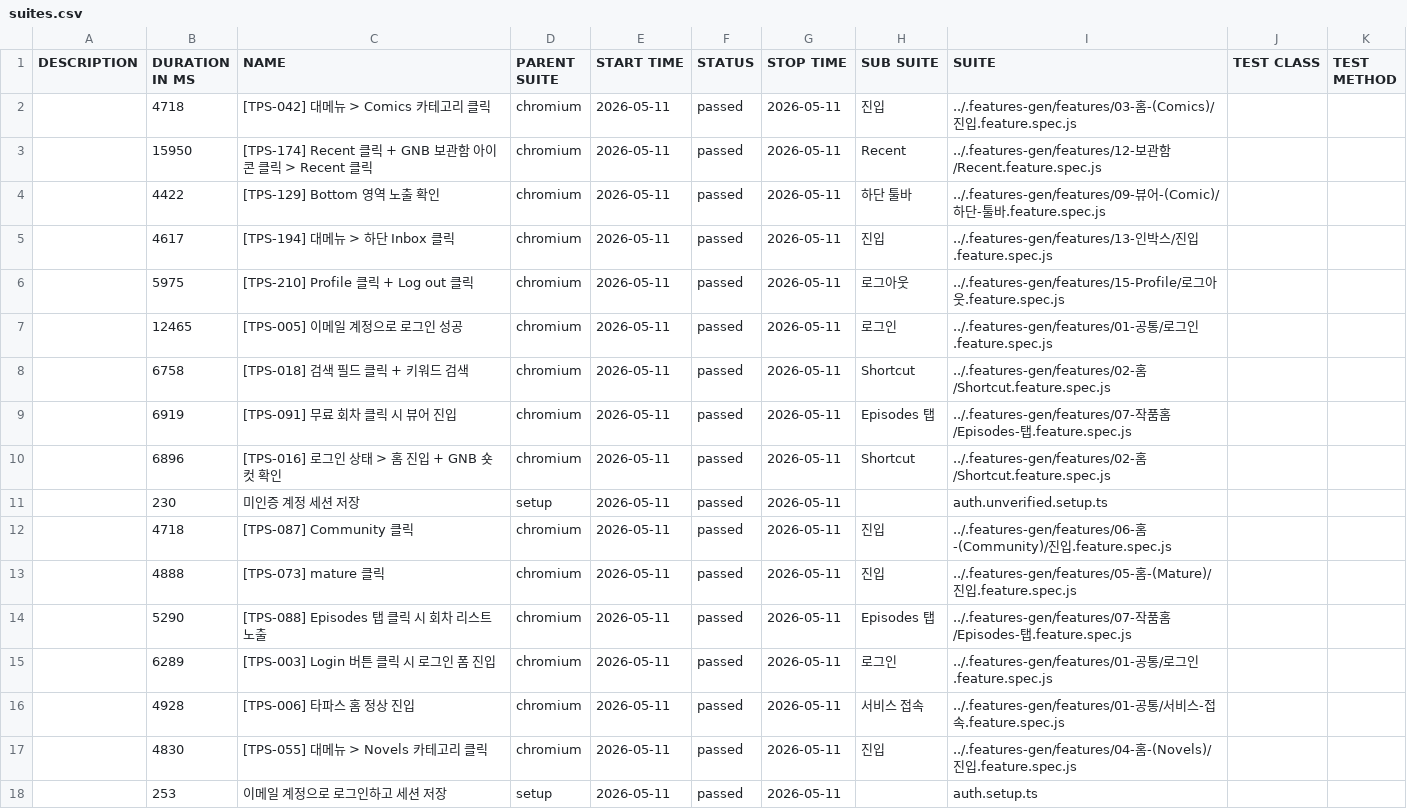
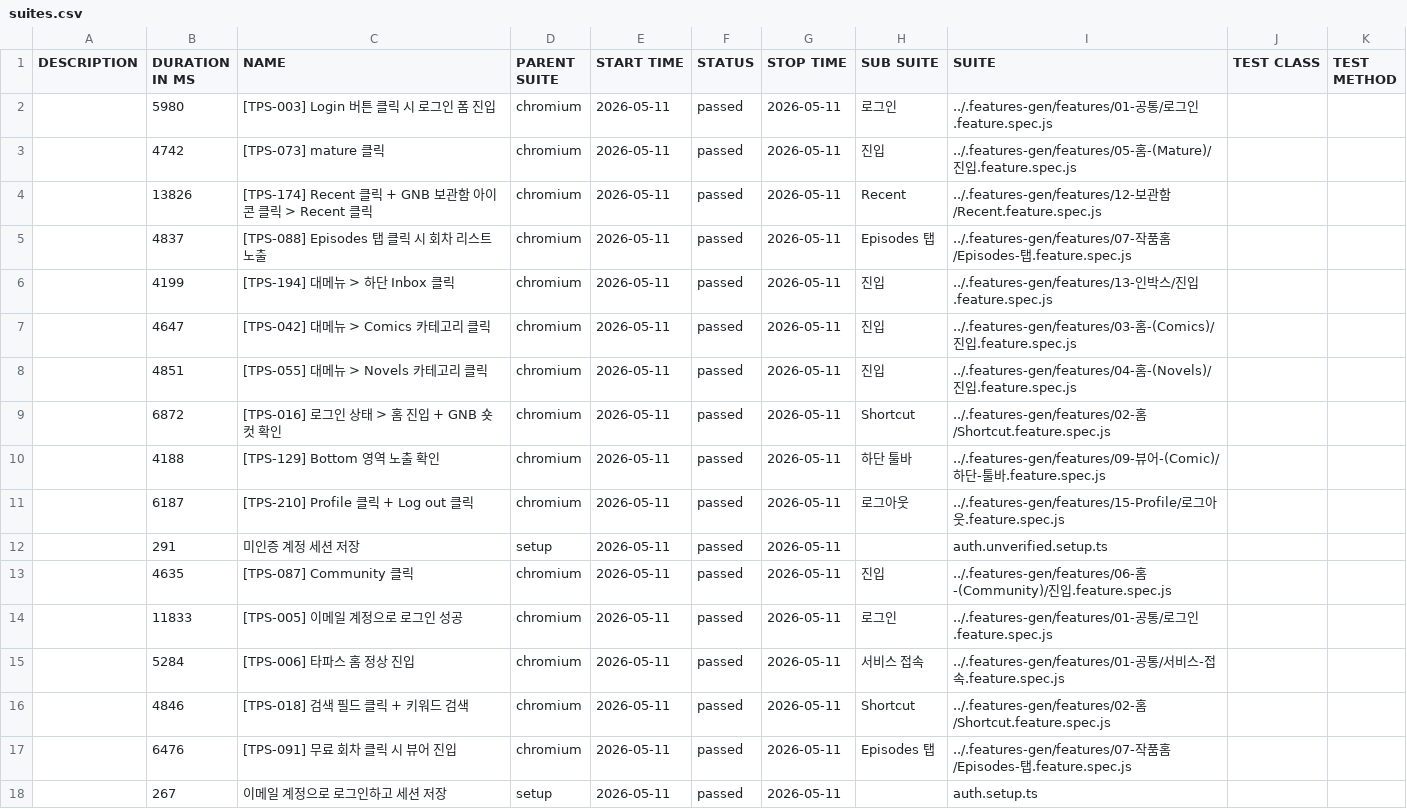
Before and after one commit to RheeSuho/tapas-qa, a CSV file: data/suites.csv, drawn as a sheet.

```diff
--- a/data/suites.csv
+++ b/data/suites.csv
@@ -1,18 +1,18 @@
 "DESCRIPTION","DURATION IN MS","NAME","PARENT SUITE","START TIME","STATUS","STOP TIME","SUB SUITE","SUITE","TEST CLASS","TEST METHOD"
-"","4718","[TPS-042] 대메뉴 > Comics 카테고리 클릭","chromium","2026-05-11","passed","2026-05-11","진입","../.features-gen/features/03-홈-(Comics)/진입.feature.spec.js","",""
-"","15950","[TPS-174] Recent 클릭 + GNB 보관함 아이콘 클릭 > Recent 클릭","chromium","2026-05-11","passed","2026-05-11","Recent","../.features-gen/features/12-보관함/Recent.feature.spec.js","",""
-"","4422","[TPS-129] Bottom 영역 노출 확인","chromium","2026-05-11","passed","2026-05-11","하단 툴바","../.features-gen/features/09-뷰어-(Comic)/하단-툴바.feature.spec.js","",""
-"","4617","[TPS-194] 대메뉴 > 하단 Inbox 클릭","chromium","2026-05-11","passed","2026-05-11","진입","../.features-gen/features/13-인박스/진입.feature.spec.js","",""
-"","5975","[TPS-210] Profile 클릭 + Log out 클릭","chromium","2026-05-11","passed","2026-05-11","로그아웃","../.features-gen/features/15-Profile/로그아웃.feature.spec.js","",""
-"","12465","[TPS-005] 이메일 계정으로 로그인 성공","chromium","2026-05-11","passed","2026-05-11","로그인","../.features-gen/features/01-공통/로그인.feature.spec.js","",""
-"","6758","[TPS-018] 검색 필드 클릭 + 키워드 검색","chromium","2026-05-11","passed","2026-05-11","Shortcut","../.features-gen/features/02-홈/Shortcut.feature.spec.js","",""
-"","6919","[TPS-091] 무료 회차 클릭 시 뷰어 진입","chromium","2026-05-11","passed","2026-05-11","Episodes 탭","../.features-gen/features/07-작품홈/Episodes-탭.feature.spec.js","",""
-"","6896","[TPS-016] 로그인 상태 > 홈 진입 + GNB 숏컷 확인","chromium","2026-05-11","passed","2026-05-11","Shortcut","../.features-gen/features/02-홈/Shortcut.feature.spec.js","",""
-"","230","미인증 계정 세션 저장","setup","2026-05-11","passed","2026-05-11","","auth.unverified.setup.ts","",""
-"","4718","[TPS-087] Community 클릭","chromium","2026-05-11","passed","2026-05-11","진입","../.features-gen/features/06-홈-(Community)/진입.feature.spec.js","",""
-"","4888","[TPS-073] mature 클릭","chromium","2026-05-11","passed","2026-05-11","진입","../.features-gen/features/05-홈-(Mature)/진입.feature.spec.js","",""
-"","5290","[TPS-088] Episodes 탭 클릭 시 회차 리스트 노출","chromium","2026-05-11","passed","2026-05-11","Episodes 탭","../.features-gen/features/07-작품홈/Episodes-탭.feature.spec.js","",""
-"","6289","[TPS-003] Login 버튼 클릭 시 로그인 폼 진입","chromium","2026-05-11","passed","2026-05-11","로그인","../.features-gen/features/01-공통/로그인.feature.spec.js","",""
-"","4928","[TPS-006] 타파스 홈 정상 진입","chromium","2026-05-11","passed","2026-05-11","서비스 접속","../.features-gen/features/01-공통/서비스-접속.feature.spec.js","",""
-"","4830","[TPS-055] 대메뉴 > Novels 카테고리 클릭","chromium","2026-05-11","passed","2026-05-11","진입","../.features-gen/features/04-홈-(Novels)/진입.feature.spec.js","",""
-"","253","이메일 계정으로 로그인하고 세션 저장","setup","2026-05-11","passed","2026-05-11","","auth.setup.ts","",""
+"","5980","[TPS-003] Login 버튼 클릭 시 로그인 폼 진입","chromium","2026-05-11","passed","2026-05-11","로그인","../.features-gen/features/01-공통/로그인.feature.spec.js","",""
+"","4742","[TPS-073] mature 클릭","chromium","2026-05-11","passed","2026-05-11","진입","../.features-gen/features/05-홈-(Mature)/진입.feature.spec.js","",""
+"","13826","[TPS-174] Recent 클릭 + GNB 보관함 아이콘 클릭 > Recent 클릭","chromium","2026-05-11","passed","2026-05-11","Recent","../.features-gen/features/12-보관함/Recent.feature.spec.js","",""
+"","4837","[TPS-088] Episodes 탭 클릭 시 회차 리스트 노출","chromium","2026-05-11","passed","2026-05-11","Episodes 탭","../.features-gen/features/07-작품홈/Episodes-탭.feature.spec.js","",""
+"","4199","[TPS-194] 대메뉴 > 하단 Inbox 클릭","chromium","2026-05-11","passed","2026-05-11","진입","../.features-gen/features/13-인박스/진입.feature.spec.js","",""
+"","4647","[TPS-042] 대메뉴 > Comics 카테고리 클릭","chromium","2026-05-11","passed","2026-05-11","진입","../.features-gen/features/03-홈-(Comics)/진입.feature.spec.js","",""
+"","4851","[TPS-055] 대메뉴 > Novels 카테고리 클릭","chromium","2026-05-11","passed","2026-05-11","진입","../.features-gen/features/04-홈-(Novels)/진입.feature.spec.js","",""
+"","6872","[TPS-016] 로그인 상태 > 홈 진입 + GNB 숏컷 확인","chromium","2026-05-11","passed","2026-05-11","Shortcut","../.features-gen/features/02-홈/Shortcut.feature.spec.js","",""
+"","4188","[TPS-129] Bottom 영역 노출 확인","chromium","2026-05-11","passed","2026-05-11","하단 툴바","../.features-gen/features/09-뷰어-(Comic)/하단-툴바.feature.spec.js","",""
+"","6187","[TPS-210] Profile 클릭 + Log out 클릭","chromium","2026-05-11","passed","2026-05-11","로그아웃","../.features-gen/features/15-Profile/로그아웃.feature.spec.js","",""
+"","291","미인증 계정 세션 저장","setup","2026-05-11","passed","2026-05-11","","auth.unverified.setup.ts","",""
+"","4635","[TPS-087] Community 클릭","chromium","2026-05-11","passed","2026-05-11","진입","../.features-gen/features/06-홈-(Community)/진입.feature.spec.js","",""
+"","11833","[TPS-005] 이메일 계정으로 로그인 성공","chromium","2026-05-11","passed","2026-05-11","로그인","../.features-gen/features/01-공통/로그인.feature.spec.js","",""
+"","5284","[TPS-006] 타파스 홈 정상 진입","chromium","2026-05-11","passed","2026-05-11","서비스 접속","../.features-gen/features/01-공통/서비스-접속.feature.spec.js","",""
+"","4846","[TPS-018] 검색 필드 클릭 + 키워드 검색","chromium","2026-05-11","passed","2026-05-11","Shortcut","../.features-gen/features/02-홈/Shortcut.feature.spec.js","",""
+"","6476","[TPS-091] 무료 회차 클릭 시 뷰어 진입","chromium","2026-05-11","passed","2026-05-11","Episodes 탭","../.features-gen/features/07-작품홈/Episodes-탭.feature.spec.js","",""
+"","267","이메일 계정으로 로그인하고 세션 저장","setup","2026-05-11","passed","2026-05-11","","auth.setup.ts","",""
```
Also changed, not shown: 56 other files.
